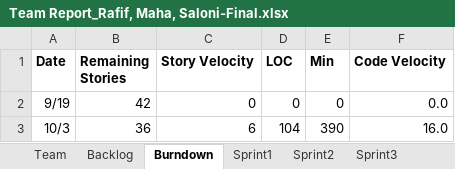
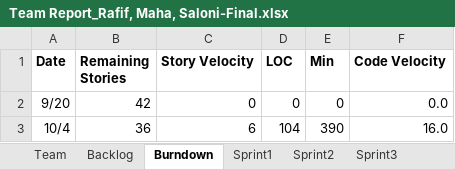
Before and after one commit to Malidrisi/SSW-555-GEDCOM, an Excel workbook: Team Report_Rafif, Maha, Saloni-Final.xlsx, sheet Burndown, drawn as a sheet; values as stored, in another font and other column widths than the file's, no borders; charts and pictures not drawn; the diff names each change by its address in the sheet, - before the commit and + after, or states it on an @@ line.

```diff
--- a/Team Report_Rafif, Maha, Saloni-Final.xlsx (sheet Burndown)
+++ b/Team Report_Rafif, Maha, Saloni-Final.xlsx (sheet Burndown)
-A2 (Date): 9/19
+A2 (Date): 9/20
-A3 (Date): 10/3
+A3 (Date): 10/4
```
Also changed, not shown: sheet Sprint2, sheet Sprint1, charts or pictures.
